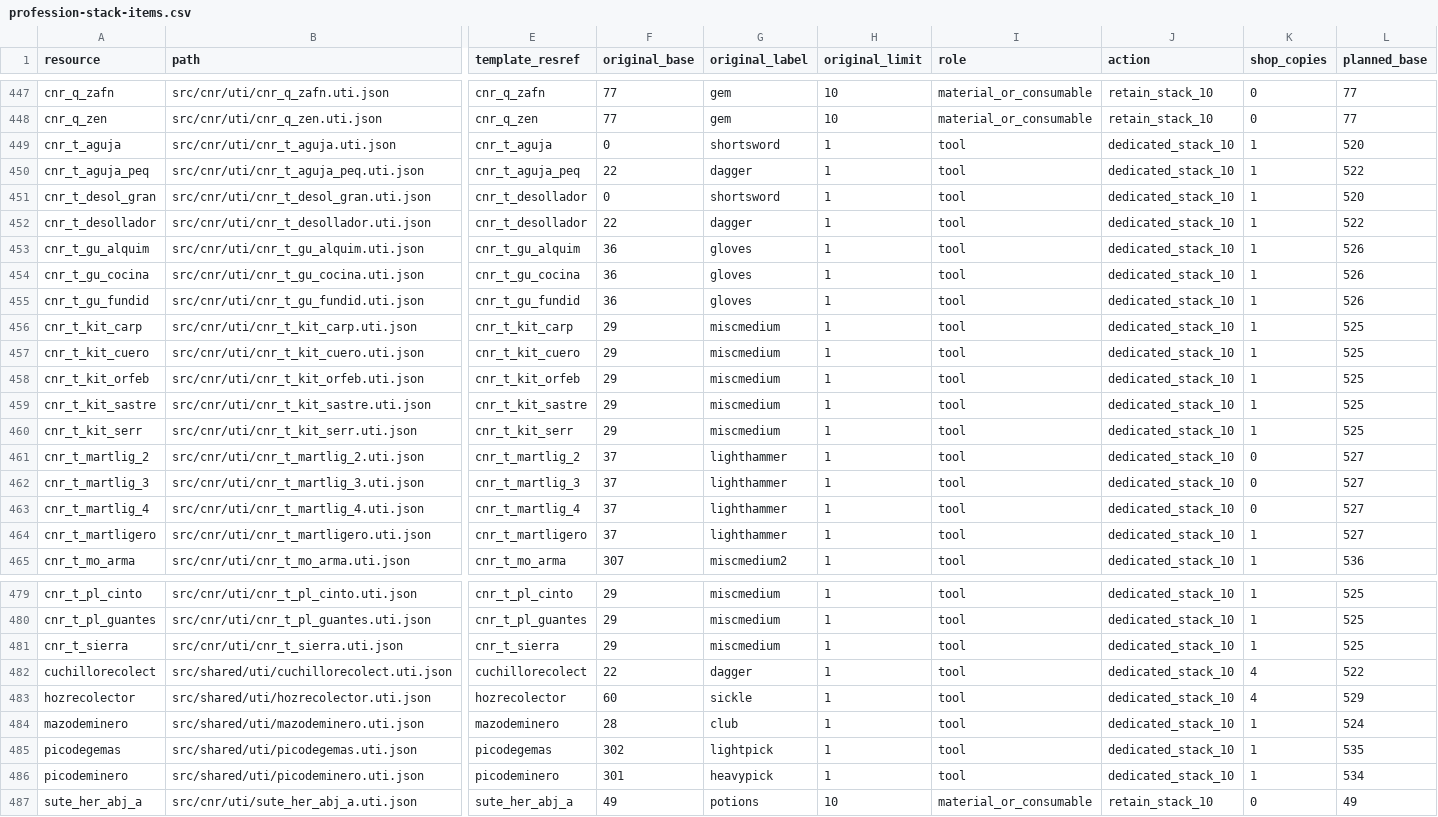
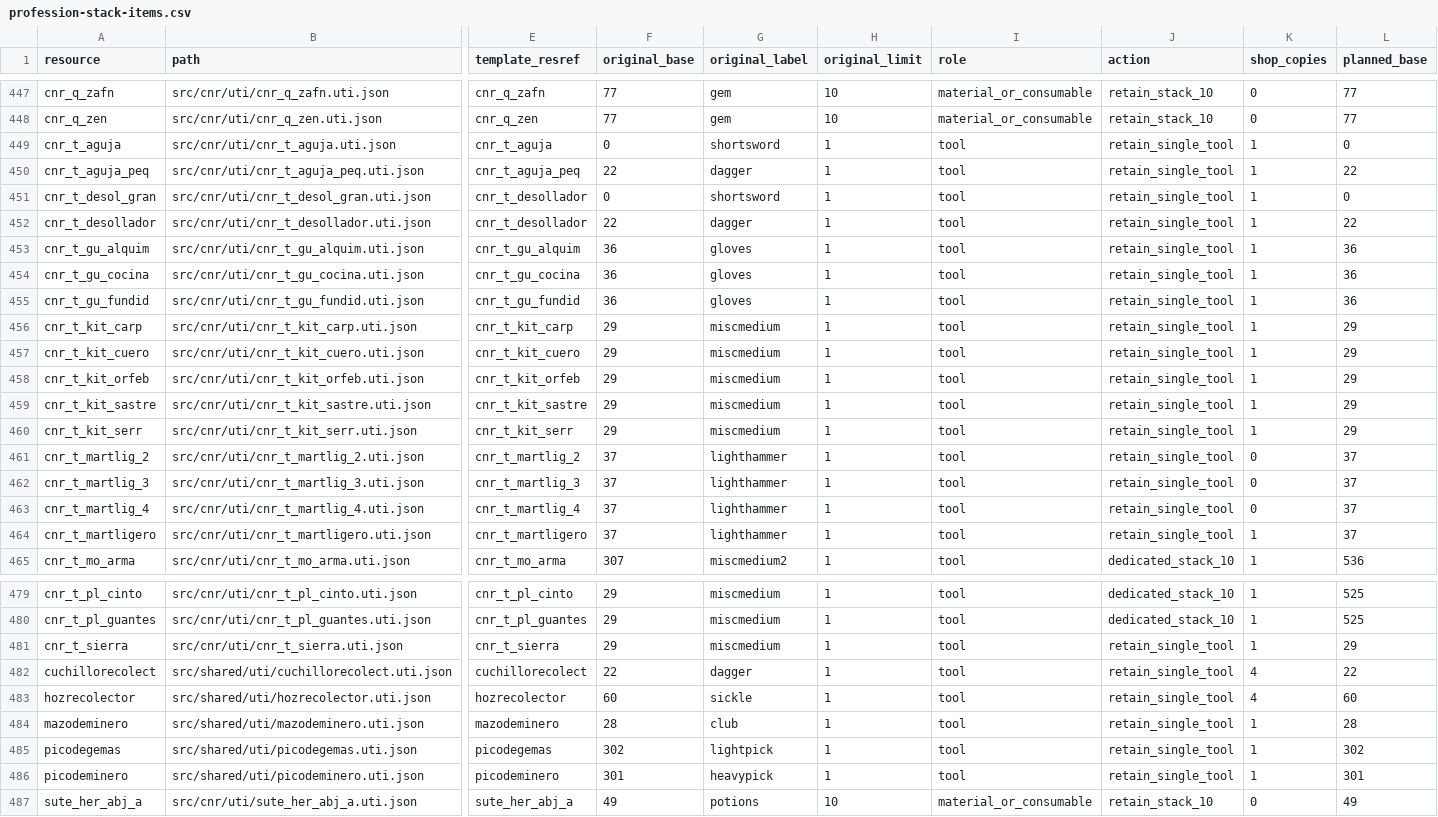
Before and after one commit to Dhraax/pdb-prod, a CSV file: documentation/oficios/cnr/profession-stack-items.csv, drawn as a sheet; only a part is shown, gaps mark what is left out; the diff covers the shown part only; the diff names each change by its address in the sheet, - before the commit and + after, or states it on an @@ line.

```diff
--- a/documentation/oficios/cnr/profession-stack-items.csv
+++ b/documentation/oficios/cnr/profession-stack-items.csv
-J449:J464 (action): dedicated_stack_10
+J449:J464 (action): retain_single_tool
-L449 (planned_base): 520
+L449 (planned_base): 0
-L450 (planned_base): 522
+L450 (planned_base): 22
-L451 (planned_base): 520
+L451 (planned_base): 0
-L452 (planned_base): 522
+L452 (planned_base): 22
-L453:L455 (planned_base): 526
+L453:L455 (planned_base): 36
-L456:L460 (planned_base): 525
+L456:L460 (planned_base): 29
-L461:L464 (planned_base): 527
+L461:L464 (planned_base): 37
-J481:J486 (action): dedicated_stack_10
+J481:J486 (action): retain_single_tool
-L481 (planned_base): 525
+L481 (planned_base): 29
-L482 (planned_base): 522
+L482 (planned_base): 22
-L483 (planned_base): 529
+L483 (planned_base): 60
-L484 (planned_base): 524
+L484 (planned_base): 28
-L485 (planned_base): 535
+L485 (planned_base): 302
-L486 (planned_base): 534
+L486 (planned_base): 301
```
Also changed, not shown: 4 edited cells elsewhere in this file, documentation/oficios/cnr/profession-stack-shop-copies.csv, 34 other files.
